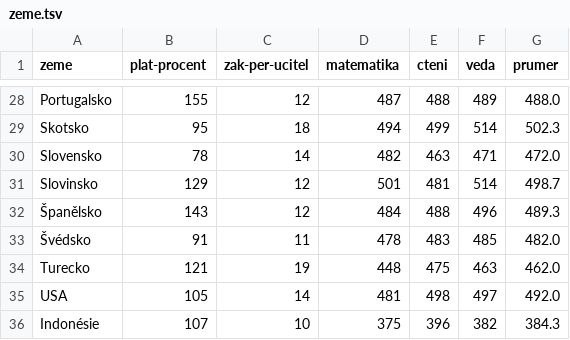
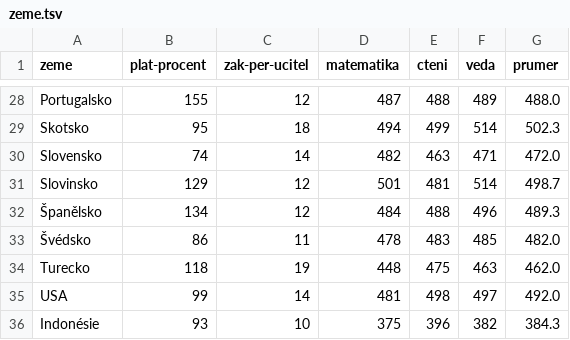
Before and after one commit to DataRozhlas/platy-ucitelu, a TSV file: data/zeme.tsv, drawn as a sheet; only a part is shown, gaps mark what is left out; the diff covers the shown part only.

```diff
--- a/data/zeme.tsv
+++ b/data/zeme.tsv
@@ -29,8 +29,8 @@ Portugalsko	155	12	487	488	489	488.0
 Skotsko	95	18	494	499	514	502.3
-Slovensko	78	14	482	463	471	472.0
+Slovensko	74	14	482	463	471	472.0
 Slovinsko	129	12	501	481	514	498.7
-Španělsko	143	12	484	488	496	489.3
-Švédsko	91	11	478	483	485	482.0
-Turecko	121	19	448	475	463	462.0
-USA	105	14	481	498	497	492.0
-Indonésie	107	10	375	396	382	384.3
+Španělsko	134	12	484	488	496	489.3
+Švédsko	86	11	478	483	485	482.0
+Turecko	118	19	448	475	463	462.0
+USA	99	14	481	498	497	492.0
+Indonésie	93	10	375	396	382	384.3
```
Also changed, not shown: 21 edited cells elsewhere in this file.
